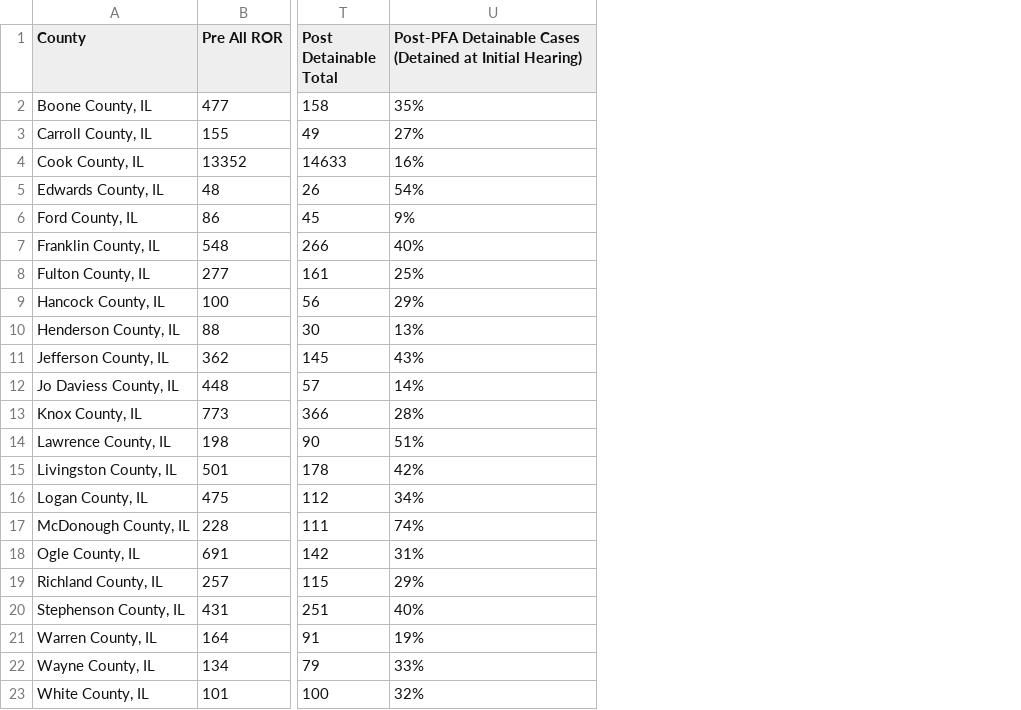
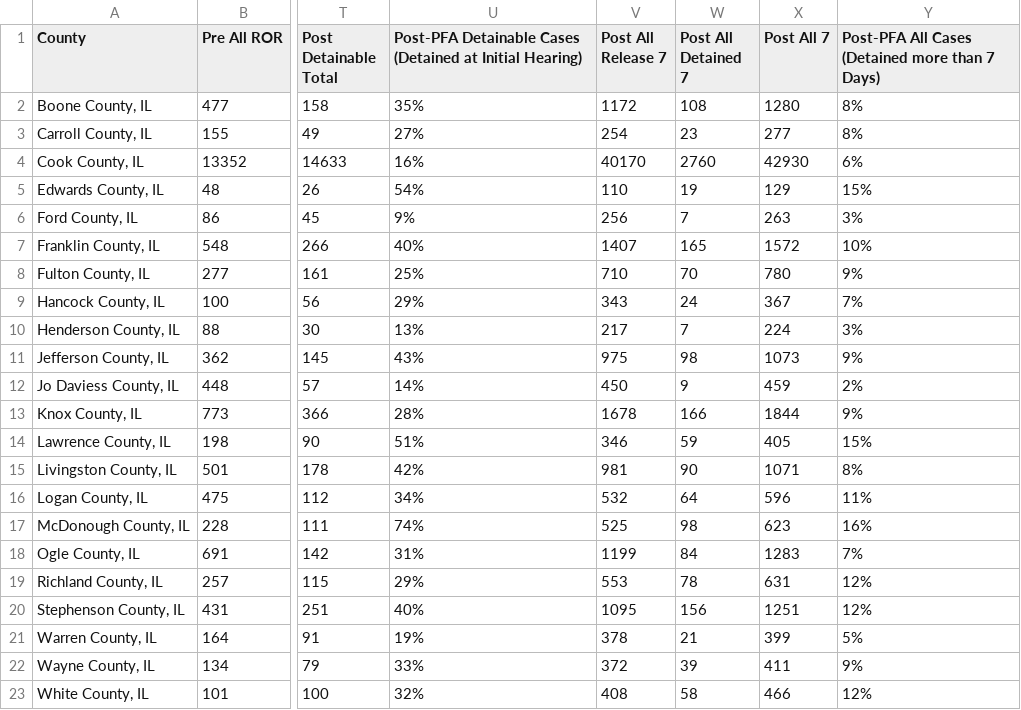
Before and after one commit to dstemenluc/CCJ.Illinois, a CSV file: Year 1 report/Pre-Post Court Comparison/Percent of cases detained pre post PFA by county.csv, drawn as a sheet; only a part is shown, gaps mark what is left out; the diff names each change by its address in the sheet, - before the commit and + after, or states it on an @@ line.

Commit message:
Update Percent of cases detained pre post PFA by county.csv

```diff
--- a/Year 1 report/Pre-Post Court Comparison/Percent of cases detained pre post PFA by county.csv
+++ b/Year 1 report/Pre-Post Court Comparison/Percent of cases detained pre post PFA by county.csv
+column V (Post All Release 7), rows 2-23: 1172 | 254 | 40170 | 110 | 256 | 1407 | 710 | 343 | 217 | 975 | 450 | 1678 | 346 | 981 | 532 | 525 | 1199 | 553 | 1095 | 378 | 372 | 408
+column W (Post All Detained 7), rows 2-23: 108 | 23 | 2760 | 19 | 7 | 165 | 70 | 24 | 7 | 98 | 9 | 166 | 59 | 90 | 64 | 98 | 84 | 78 | 156 | 21 | 39 | 58
+column X (Post All 7), rows 2-23: 1280 | 277 | 42930 | 129 | 263 | 1572 | 780 | 367 | 224 | 1073 | 459 | 1844 | 405 | 1071 | 596 | 623 | 1283 | 631 | 1251 | 399 | 411 | 466
+column Y, rows 1-23: Post-PFA All Cases (Detained more than 7 Days) | 8% | 8% | 6% | 15% | 3% | 10% | 9% | 7% | 3% | 9% | 2% | 9% | 15% | 8% | 11% | 16% | 7% | 12% | 12% | 5% | 9% | 12%
```
